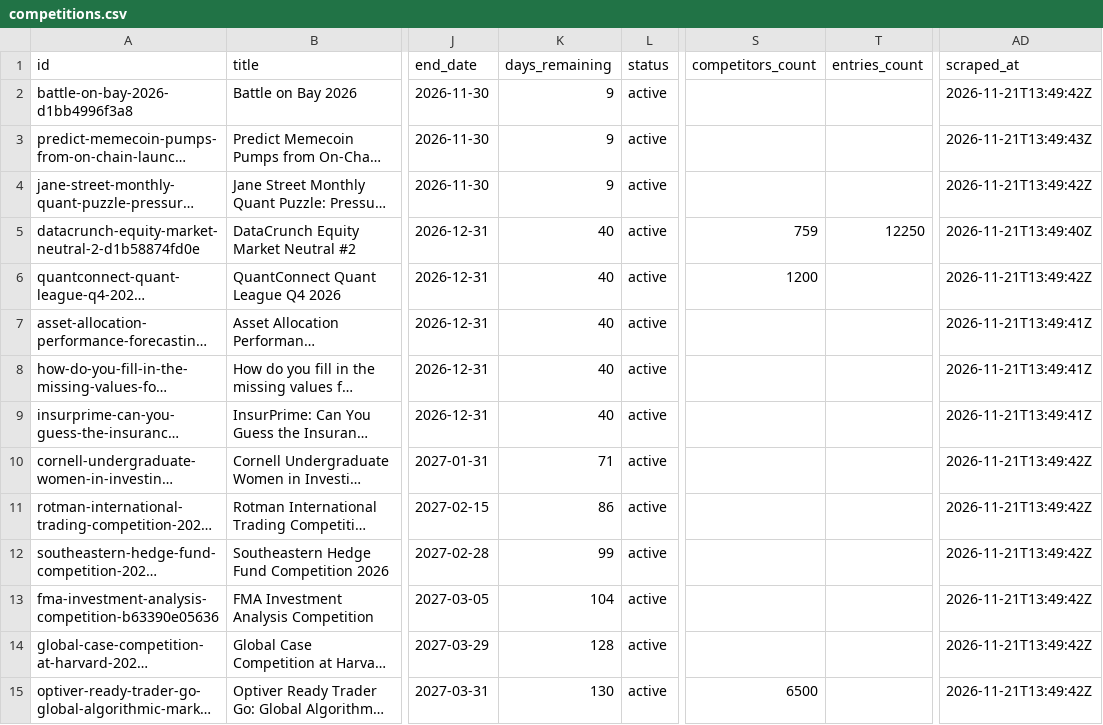
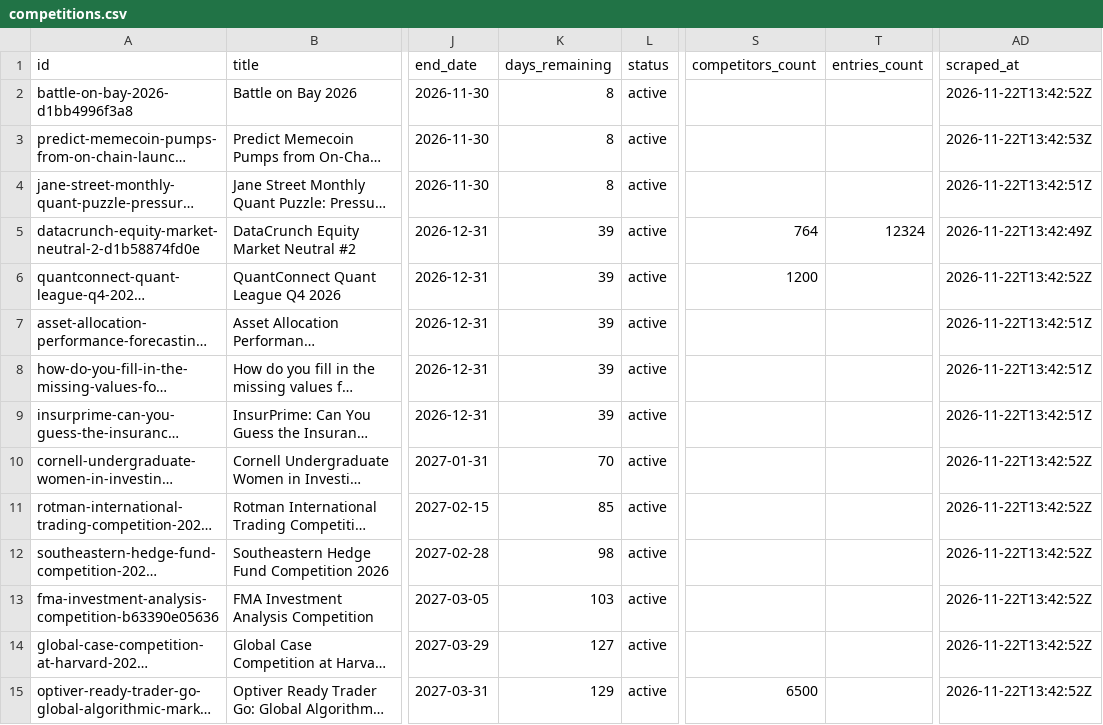
Before and after one commit to OogwaySeinse/ActiveQuantCompetitions, a CSV file: data/competitions.csv, drawn as a sheet; only a part is shown, gaps mark what is left out; long unchanged cells end in …; the diff covers the shown part only; the diff names each change by its address in the sheet, - before the commit and + after, or states it on an @@ line.

```diff
--- a/data/competitions.csv
+++ b/data/competitions.csv
-K2:K4 (days_remaining): 9
+K2:K4 (days_remaining): 8
-AD2 (scraped_at): 2026-11-21T13:49:42Z
+AD2 (scraped_at): 2026-11-22T13:42:52Z
-AD3 (scraped_at): 2026-11-21T13:49:43Z
+AD3 (scraped_at): 2026-11-22T13:42:53Z
-AD4 (scraped_at): 2026-11-21T13:49:42Z
+AD4 (scraped_at): 2026-11-22T13:42:51Z
-K5:K9 (days_remaining): 40
+K5:K9 (days_remaining): 39
-S5 (competitors_count): 759
+S5 (competitors_count): 764
-T5 (entries_count): 12250
+T5 (entries_count): 12324
-AD5 (scraped_at): 2026-11-21T13:49:40Z
+AD5 (scraped_at): 2026-11-22T13:42:49Z
-AD6 (scraped_at): 2026-11-21T13:49:42Z
+AD6 (scraped_at): 2026-11-22T13:42:52Z
-AD7:AD9 (scraped_at): 2026-11-21T13:49:41Z
+AD7:AD9 (scraped_at): 2026-11-22T13:42:51Z
-K10 (days_remaining): 71
+K10 (days_remaining): 70
-AD10:AD15 (scraped_at): 2026-11-21T13:49:42Z
+AD10:AD15 (scraped_at): 2026-11-22T13:42:52Z
-K11 (days_remaining): 86
+K11 (days_remaining): 85
-K12 (days_remaining): 99
+K12 (days_remaining): 98
-K13 (days_remaining): 104
+K13 (days_remaining): 103
-K14 (days_remaining): 128
+K14 (days_remaining): 127
-K15 (days_remaining): 130
+K15 (days_remaining): 129
```
Also changed, not shown: 69 edited cells elsewhere in this file, 13 other files.
